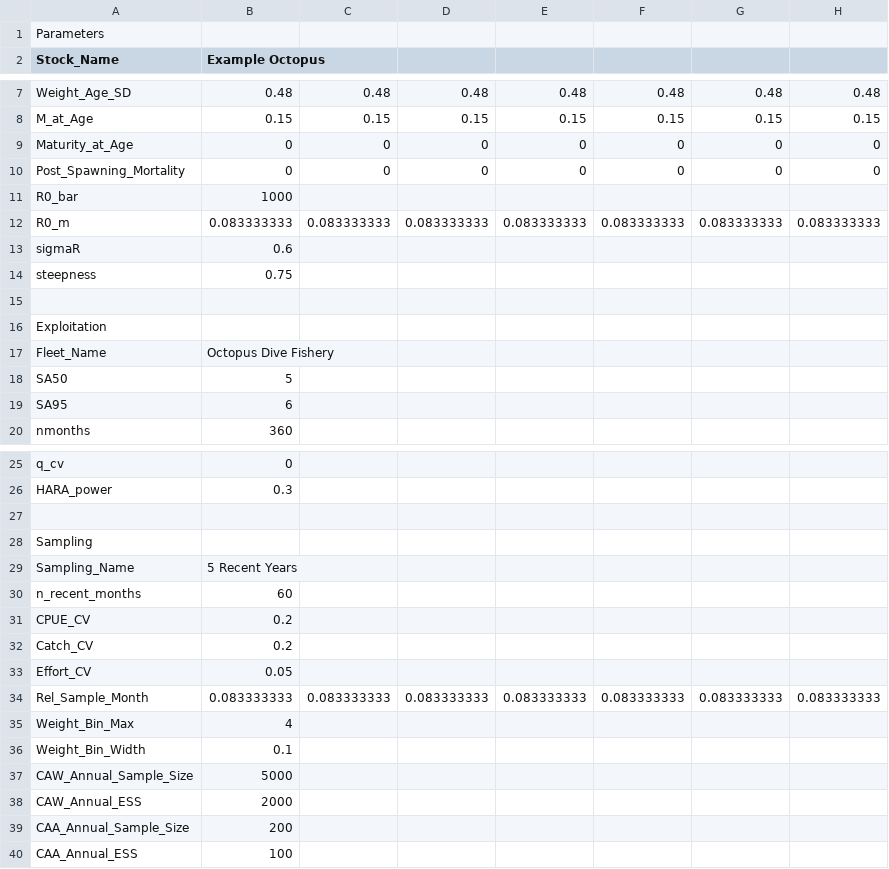
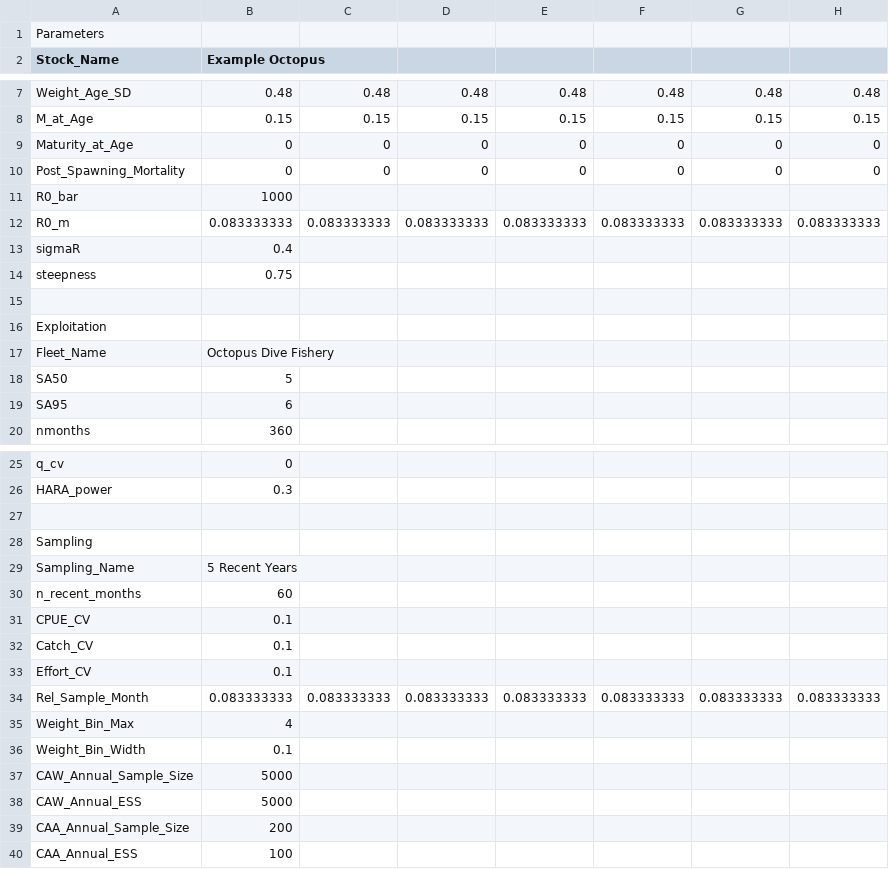
Before and after one commit to Blue-Matter/SLAM, a CSV file: inst/Simulation_Parameters.csv, drawn as a sheet; only a part is shown, gaps mark what is left out; the diff names each change by its address in the sheet, - before the commit and + after, or states it on an @@ line.

```diff
--- a/inst/Simulation_Parameters.csv
+++ b/inst/Simulation_Parameters.csv
-B13 (Example Octopus): 0.6
+B13 (Example Octopus): 0.4
-B31:B32 (Example Octopus): 0.2
+B31:B32 (Example Octopus): 0.1
-B33 (Example Octopus): 0.05
+B33 (Example Octopus): 0.1
-B38 (Example Octopus): 2000
+B38 (Example Octopus): 5000
```
Also changed, not shown: 9 other files.
